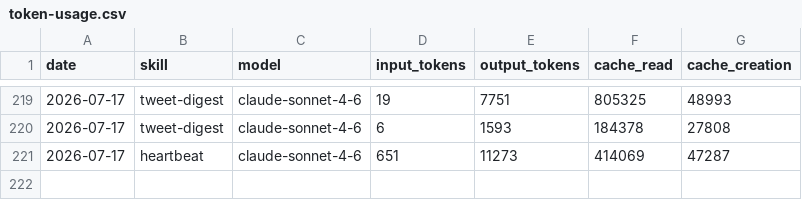
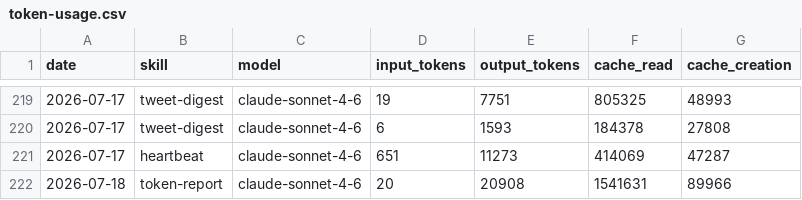
Before and after one commit to aaronjmars/aeon-agent, a CSV file: memory/token-usage.csv, drawn as a sheet; only a part is shown, gaps mark what is left out; the diff names each change by its address in the sheet, - before the commit and + after, or states it on an @@ line.

Commit message:
chore(token-report): auto-commit 2026-07-18

```diff
--- a/memory/token-usage.csv
+++ b/memory/token-usage.csv
+row 222: 2026-07-18 | token-report | claude-sonnet-4-6 | 20 | 20908 | 1541631 | 89966
```
Also changed, not shown: 5 other files.
